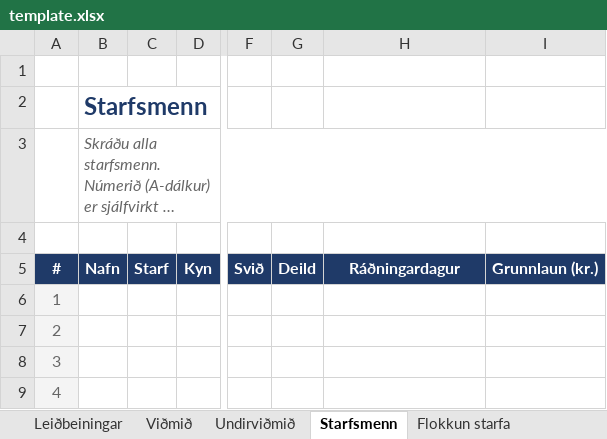
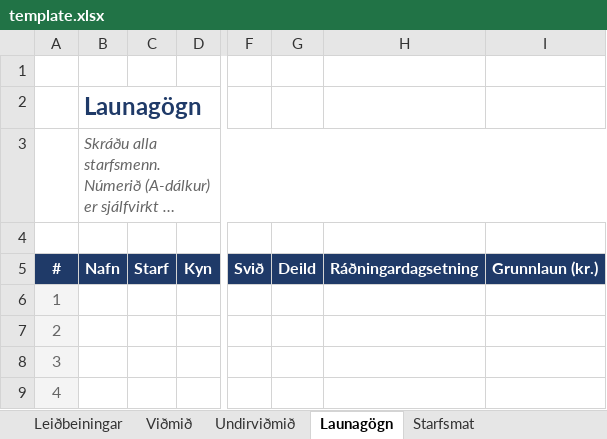
Before and after one commit to DMR-is/dmr.is, an Excel workbook: apps/directorate-of-equality-api/src/modules/report-excel/template.xlsx, sheet Launagögn, drawn as a sheet; only a part is shown, gaps mark what is left out; long unchanged cells end in …; values as stored, in another font and other column widths than the file's, no borders; table styles not drawn; the diff names each change by its address in the sheet, - before the commit and + after, or states it on an @@ line.

```diff
--- a/apps/directorate-of-equality-api/src/modules/report-excel/template.xlsx (sheet Launagögn)
+++ b/apps/directorate-of-equality-api/src/modules/report-excel/template.xlsx (sheet Launagögn)
-sheet tab: Starfsmenn
+sheet tab: Launagögn
-sheet tab: Flokkun starfa
+sheet tab: Starfsmat
-B2: Starfsmenn
+B2: Launagögn
-H5: Ráðningardagur
+H5: Ráðningardagsetning
```
Also changed, not shown: sheet Leiðbeiningar, sheet Starfsmat, sheet Einstaklingsmat, sheet Undirviðmið, other sheet tabs, formulas that keep their value, hidden cells, 7 other files.
